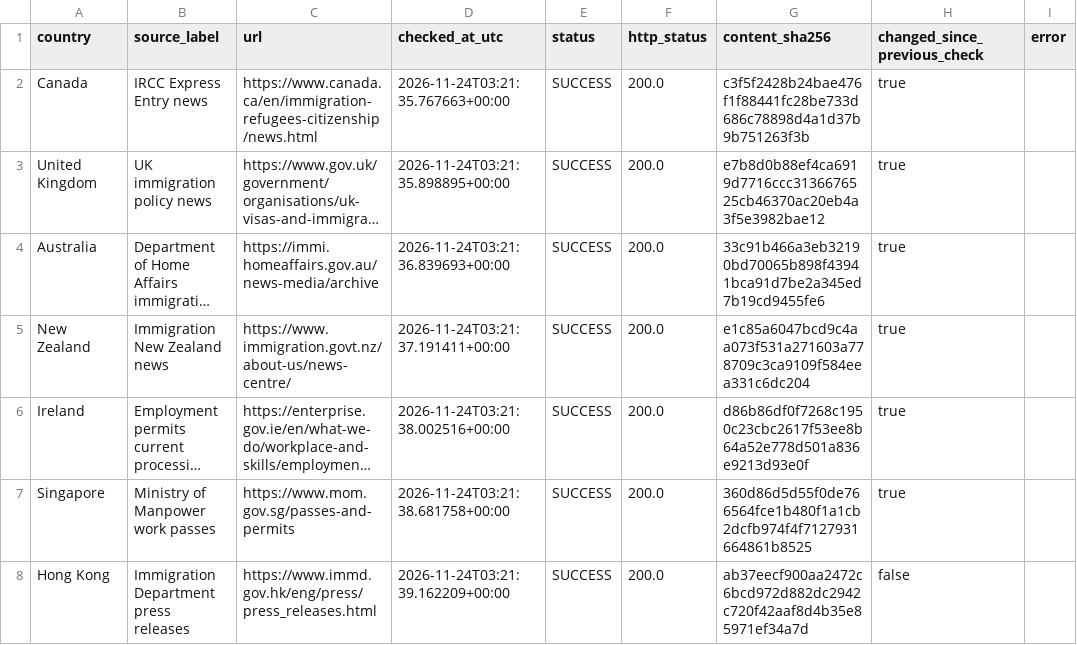
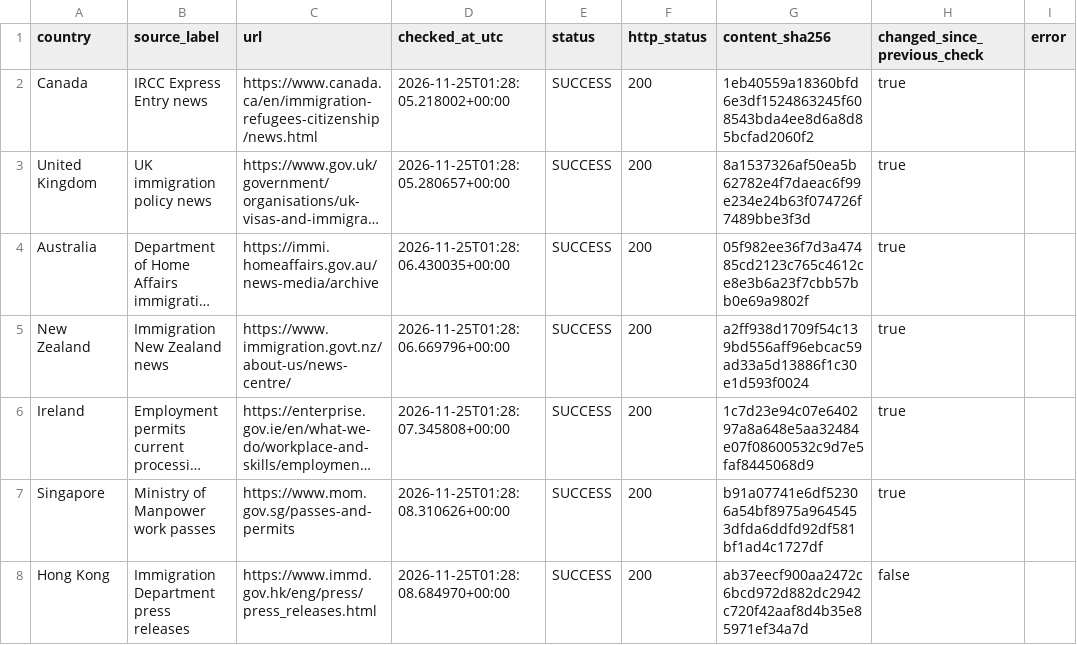
Before and after one commit to schnozenstein/eom-migration-model, a CSV file: metadata/policy_page_watch_status.csv, drawn as a sheet; only a part is shown; long unchanged cells end in …; the diff covers the shown part only; the diff names each change by its address in the sheet, - before the commit and + after, or states it on an @@ line.

```diff
--- a/metadata/policy_page_watch_status.csv
+++ b/metadata/policy_page_watch_status.csv
-D2 (checked_at_utc): 2026-11-24T03:21:35.767663+00:00
+D2 (checked_at_utc): 2026-11-25T01:28:05.218002+00:00
-F2:F8 (http_status): 200.0
+F2:F8 (http_status): 200
-G2 (content_sha256): c3f5f2428b24bae476f1f88441fc28be733d686c78898d4a1d37b9b751263f3b
+G2 (content_sha256): 1eb40559a18360bfd6e3df1524863245f608543bda4ee8d6a8d85bcfad2060f2
-D3 (checked_at_utc): 2026-11-24T03:21:35.898895+00:00
+D3 (checked_at_utc): 2026-11-25T01:28:05.280657+00:00
-G3 (content_sha256): e7b8d0b88ef4ca6919d7716ccc3136676525cb46370ac20eb4a3f5e3982bae12
+G3 (content_sha256): 8a1537326af50ea5b62782e4f7daeac6f99e234e24b63f074726f7489bbe3f3d
-D4 (checked_at_utc): 2026-11-24T03:21:36.839693+00:00
+D4 (checked_at_utc): 2026-11-25T01:28:06.430035+00:00
-G4 (content_sha256): 33c91b466a3eb32190bd70065b898f43941bca91d7be2a345ed7b19cd9455fe6
+G4 (content_sha256): 05f982ee36f7d3a47485cd2123c765c4612ce8e3b6a23f7cbb57bb0e69a9802f
-D5 (checked_at_utc): 2026-11-24T03:21:37.191411+00:00
+D5 (checked_at_utc): 2026-11-25T01:28:06.669796+00:00
-G5 (content_sha256): e1c85a6047bcd9c4aa073f531a271603a778709c3ca9109f584eea331c6dc204
+G5 (content_sha256): a2ff938d1709f54c139bd556aff96ebcac59ad33a5d13886f1c30e1d593f0024
-D6 (checked_at_utc): 2026-11-24T03:21:38.002516+00:00
+D6 (checked_at_utc): 2026-11-25T01:28:07.345808+00:00
-G6 (content_sha256): d86b86df0f7268c1950c23cbc2617f53ee8b64a52e778d501a836e9213d93e0f
+G6 (content_sha256): 1c7d23e94c07e640297a8a648e5aa32484e07f08600532c9d7e5faf8445068d9
-D7 (checked_at_utc): 2026-11-24T03:21:38.681758+00:00
+D7 (checked_at_utc): 2026-11-25T01:28:08.310626+00:00
-G7 (content_sha256): 360d86d5d55f0de766564fce1b480f1a1cb2dcfb974f4f7127931664861b8525
+G7 (content_sha256): b91a07741e6df52306a54bf8975a9645453dfda6ddfd92df581bf1ad4c1727df
-D8 (checked_at_utc): 2026-11-24T03:21:39.162209+00:00
+D8 (checked_at_utc): 2026-11-25T01:28:08.684970+00:00
```
Also changed, not shown: 24 edited cells elsewhere in this file, data/geographical_uncertainty_inputs.csv, data/geopolitical_uncertainty_inputs.csv, 33 other files.
